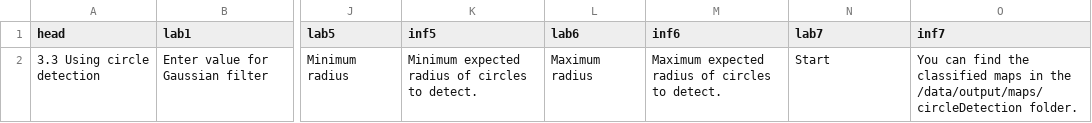
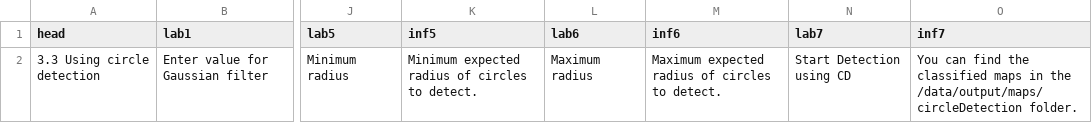
Before and after one commit to environmentalinformatics-marburg/distribution_digitizer, a CSV file: config/shinyfields_detect_points_using_circle_detection.csv, drawn as a sheet; only a part is shown, gaps mark what is left out; the diff names each change by its address in the sheet, - before the commit and + after, or states it on an @@ line.

```diff
--- a/config/shinyfields_detect_points_using_circle_detection.csv
+++ b/config/shinyfields_detect_points_using_circle_detection.csv
-N2 (lab7): Start
+N2 (lab7): Start Detection using CD
```
Also changed, not shown: config/shinyfields_detect_maps.csv, config/shinyfields_detect_points.csv, 3 other files.
